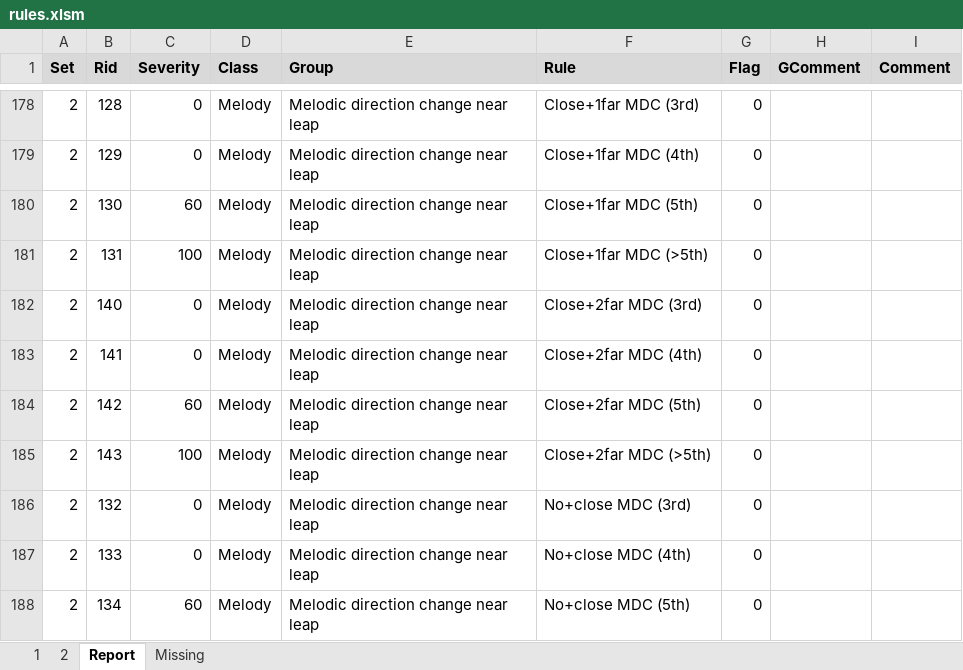
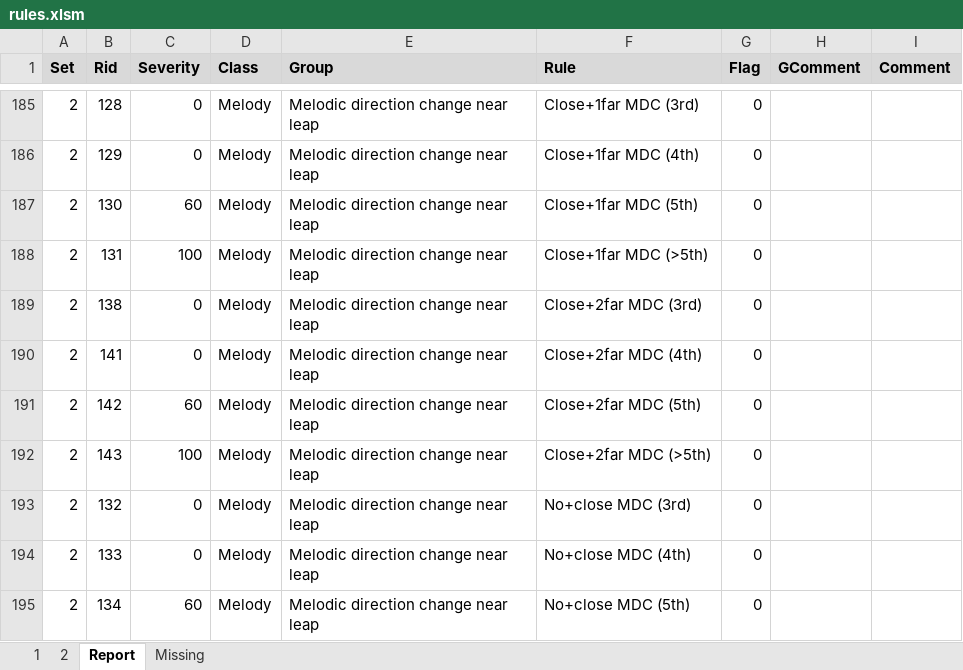
Before and after one commit to rualark/MGen, an Excel workbook: MGen/configs/GenCF1/include/rules.xlsm, sheet Report, drawn as a sheet; only a part is shown, gaps mark what is left out; values as stored, in another font and other column widths than the file's, no borders; addresses are those after the commit; the diff covers the shown part only; the diff names each change by its address in the sheet, - before the commit and + after, or states it on an @@ line.

```diff
--- a/MGen/configs/GenCF1/include/rules.xlsm (sheet Report)
+++ b/MGen/configs/GenCF1/include/rules.xlsm (sheet Report)
-B189 (Rid): 140
+B189 (Rid): 138
```
Also changed, not shown: 8 added rows, 2 removed rows and 1 edited cell elsewhere in this sheet, sheet 1, sheet 2, sheet Missing, charts or pictures, 1 other file.
